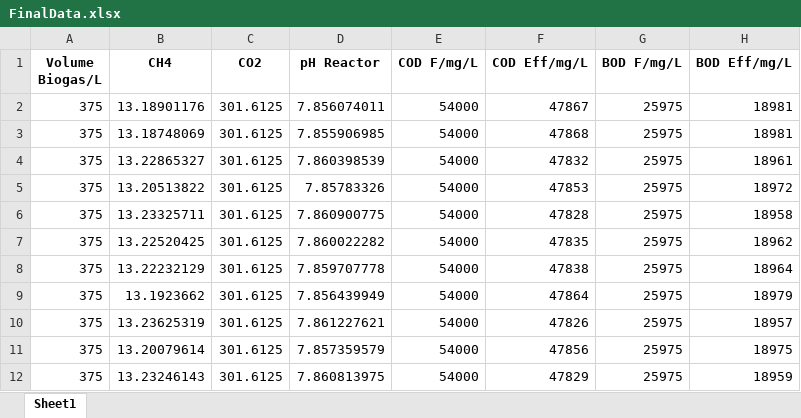
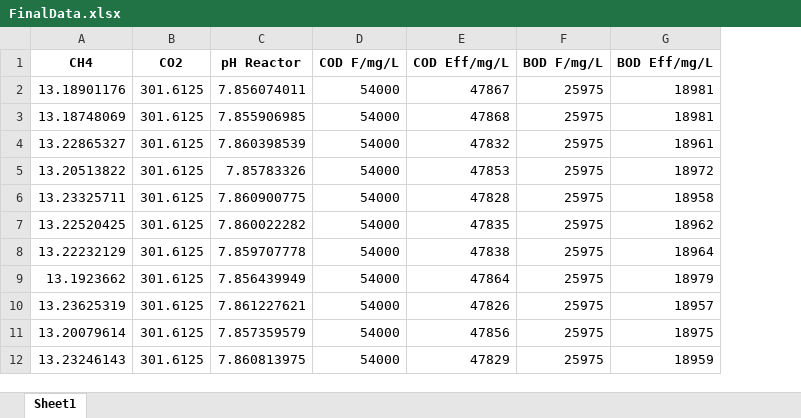
Before and after one commit to AlvinLim1010/COMP2019, an Excel workbook: Excel Data File/FinalData.xlsx, sheet Sheet1, drawn as a sheet; only a part is shown; values as stored, in another font and other column widths than the file's, no borders; the diff names each change by its address in the sheet, - before the commit and + after, or states it on an @@ line.

```diff
--- a/Excel Data File/FinalData.xlsx (sheet Sheet1)
+++ b/Excel Data File/FinalData.xlsx (sheet Sheet1)
-column A (Volume Biogas/L), rows 2-12: all 375
```
Also changed, not shown: 5 other files.
